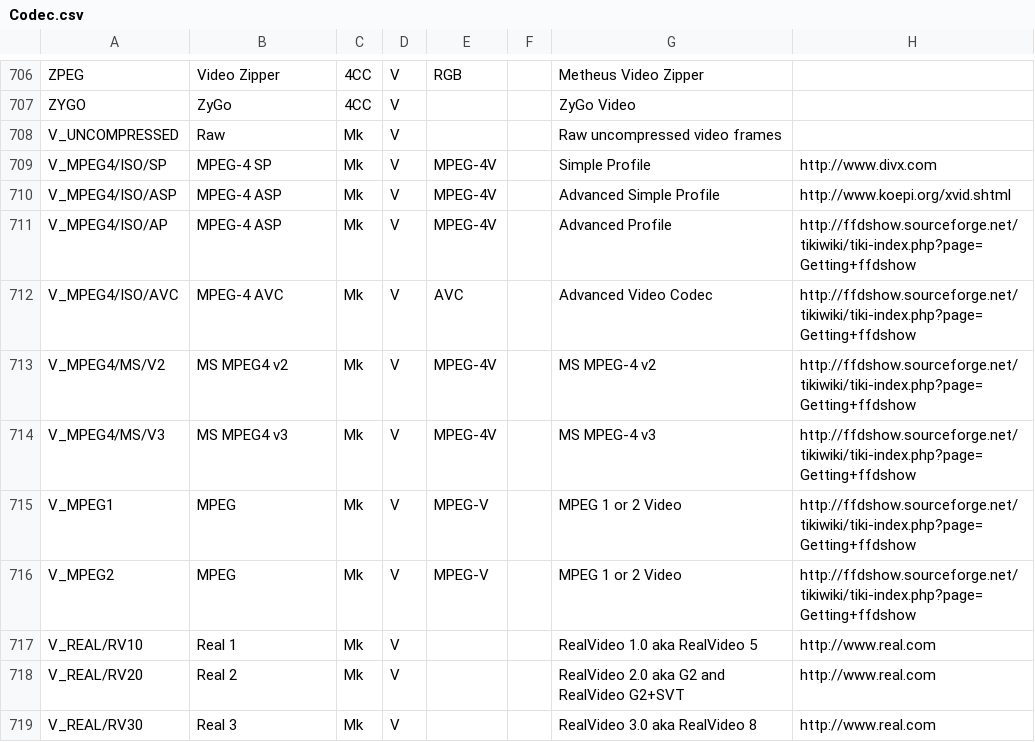
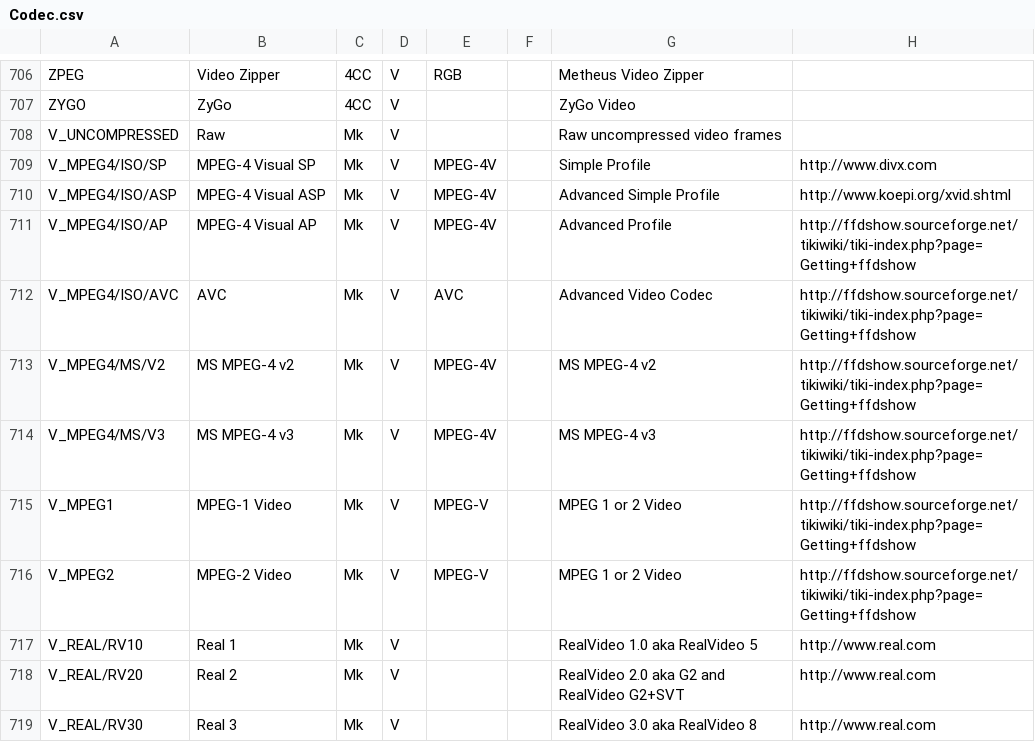
Before and after one commit to mediatest/mediatest, a CSV file: Source/Ressource/Text/DataBase/Codec.csv, drawn as a sheet; only a part is shown, gaps mark what is left out.

```diff
--- a/Source/Ressource/Text/DataBase/Codec.csv
+++ b/Source/Ressource/Text/DataBase/Codec.csv
@@ -708,10 +708,10 @@ ZYGO;ZyGo;4CC;V;;;ZyGo Video;
 V_UNCOMPRESSED;Raw;Mk;V;;;Raw uncompressed video frames;
-V_MPEG4/ISO/SP;MPEG-4 SP;Mk;V;MPEG-4V;;Simple Profile;http://www.divx.com
-V_MPEG4/ISO/ASP;MPEG-4 ASP;Mk;V;MPEG-4V;;Advanced Simple Profile;http://www.koepi.org/xvid.shtml
-V_MPEG4/ISO/AP;MPEG-4 ASP;Mk;V;MPEG-4V;;Advanced Profile;http://ffdshow.sourceforge.net/tikiwiki/tiki-index.php?page=Getting+ffdshow
-V_MPEG4/ISO/AVC;MPEG-4 AVC;Mk;V;AVC;;Advanced Video Codec;http://ffdshow.sourceforge.net/tikiwiki/tiki-index.php?page=Getting+ffdshow
-V_MPEG4/MS/V2;MS MPEG4 v2;Mk;V;MPEG-4V;;MS MPEG-4 v2;http://ffdshow.sourceforge.net/tikiwiki/tiki-index.php?page=Getting+ffdshow
-V_MPEG4/MS/V3;MS MPEG4 v3;Mk;V;MPEG-4V;;MS MPEG-4 v3;http://ffdshow.sourceforge.net/tikiwiki/tiki-index.php?page=Getting+ffdshow
-V_MPEG1;MPEG;Mk;V;MPEG-V;;MPEG 1 or 2 Video;http://ffdshow.sourceforge.net/tikiwiki/tiki-index.php?page=Getting+ffdshow
-V_MPEG2;MPEG;Mk;V;MPEG-V;;MPEG 1 or 2 Video;http://ffdshow.sourceforge.net/tikiwiki/tiki-index.php?page=Getting+ffdshow
+V_MPEG4/ISO/SP;MPEG-4 Visual SP;Mk;V;MPEG-4V;;Simple Profile;http://www.divx.com
+V_MPEG4/ISO/ASP;MPEG-4 Visual ASP;Mk;V;MPEG-4V;;Advanced Simple Profile;http://www.koepi.org/xvid.shtml
+V_MPEG4/ISO/AP;MPEG-4 Visual AP;Mk;V;MPEG-4V;;Advanced Profile;http://ffdshow.sourceforge.net/tikiwiki/tiki-index.php?page=Getting+ffdshow
+V_MPEG4/ISO/AVC;AVC;Mk;V;AVC;;Advanced Video Codec;http://ffdshow.sourceforge.net/tikiwiki/tiki-index.php?page=Getting+ffdshow
+V_MPEG4/MS/V2;MS MPEG-4 v2;Mk;V;MPEG-4V;;MS MPEG-4 v2;http://ffdshow.sourceforge.net/tikiwiki/tiki-index.php?page=Getting+ffdshow
+V_MPEG4/MS/V3;MS MPEG-4 v3;Mk;V;MPEG-4V;;MS MPEG-4 v3;http://ffdshow.sourceforge.net/tikiwiki/tiki-index.php?page=Getting+ffdshow
+V_MPEG1;MPEG-1 Video;Mk;V;MPEG-V;;MPEG 1 or 2 Video;http://ffdshow.sourceforge.net/tikiwiki/tiki-index.php?page=Getting+ffdshow
+V_MPEG2;MPEG-2 Video;Mk;V;MPEG-V;;MPEG 1 or 2 Video;http://ffdshow.sourceforge.net/tikiwiki/tiki-index.php?page=Getting+ffdshow
 V_REAL/RV10;Real 1;Mk;V;;;RealVideo 1.0 aka RealVideo 5;http://www.real.com
```
Also changed, not shown: 2 other files.
